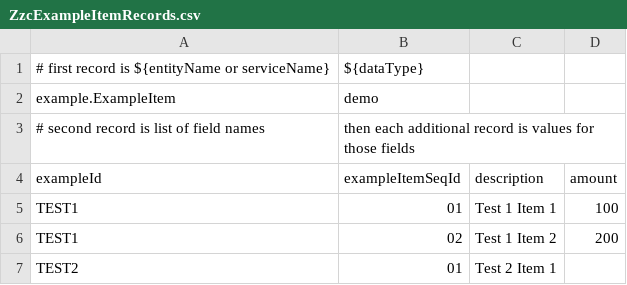
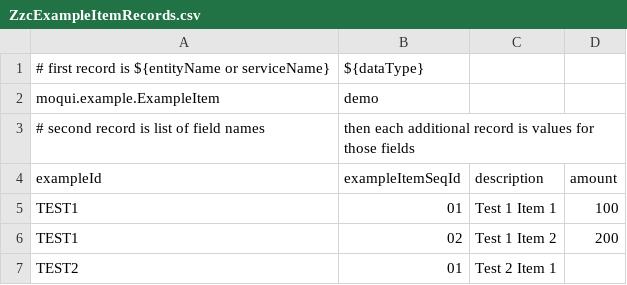
Before and after one commit to moqui/moqui, a CSV file: runtime/base-component/example/data/ZzcExampleItemRecords.csv, drawn as a sheet.

```diff
--- a/runtime/base-component/example/data/ZzcExampleItemRecords.csv
+++ b/runtime/base-component/example/data/ZzcExampleItemRecords.csv
@@ -1,3 +1,3 @@
 # first record is ${entityName or serviceName},${dataType}
-example.ExampleItem,demo
+moqui.example.ExampleItem,demo
 # second record is list of field names, then each additional record is values for those fields
```
Also changed, not shown: runtime/base-component/example/data/ZzaExampleRecords.csv, runtime/base-component/example/data/ZzbExampleService.csv, 25 other files.
